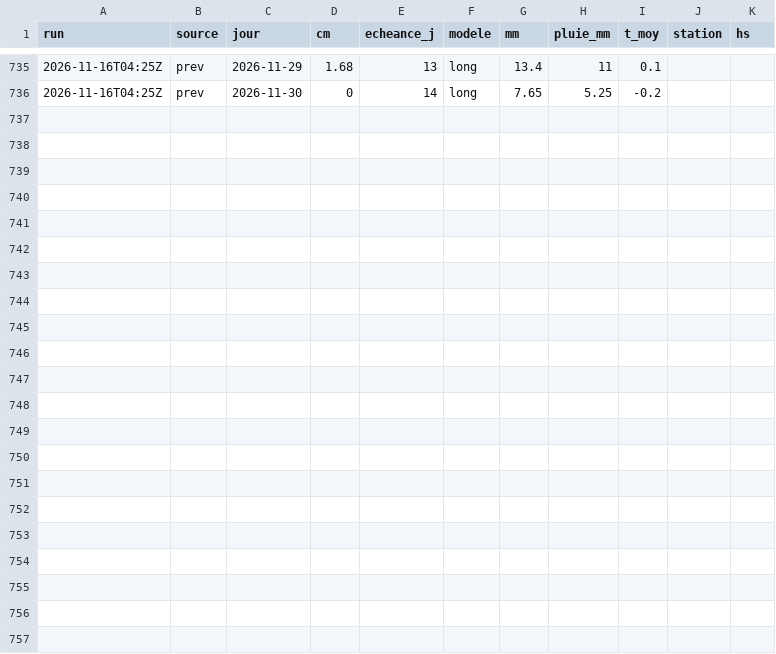
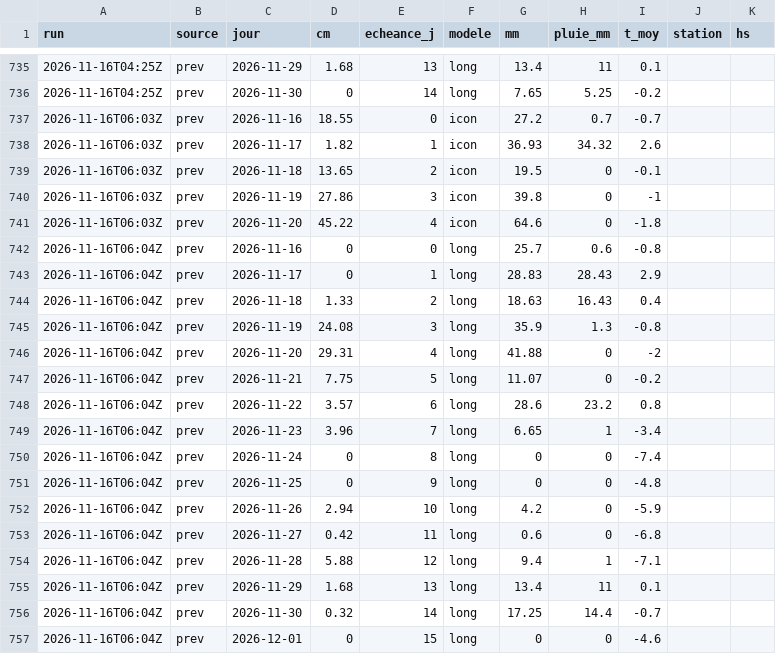
Before and after one commit to gregorysticher/meteo-alert, a CSV file: data/neige.csv, drawn as a sheet; only a part is shown, gaps mark what is left out; the diff names each change by its address in the sheet, - before the commit and + after, or states it on an @@ line.

Commit message:
chore: alerte neige annoncée / journal neige [skip ci]

```diff
--- a/data/neige.csv
+++ b/data/neige.csv
+row 737: 2026-11-16T06:03Z | prev | 2026-11-16 | 18.55 | 0 | icon | 27.2 | 0.7 | -0.7
+row 738: 2026-11-16T06:03Z | prev | 2026-11-17 | 1.82 | 1 | icon | 36.93 | 34.32 | 2.6
+row 739: 2026-11-16T06:03Z | prev | 2026-11-18 | 13.65 | 2 | icon | 19.5 | 0 | -0.1
+row 740: 2026-11-16T06:03Z | prev | 2026-11-19 | 27.86 | 3 | icon | 39.8 | 0 | -1
+row 741: 2026-11-16T06:03Z | prev | 2026-11-20 | 45.22 | 4 | icon | 64.6 | 0 | -1.8
+row 742: 2026-11-16T06:04Z | prev | 2026-11-16 | 0 | 0 | long | 25.7 | 0.6 | -0.8
+row 743: 2026-11-16T06:04Z | prev | 2026-11-17 | 0 | 1 | long | 28.83 | 28.43 | 2.9
+row 744: 2026-11-16T06:04Z | prev | 2026-11-18 | 1.33 | 2 | long | 18.63 | 16.43 | 0.4
+row 745: 2026-11-16T06:04Z | prev | 2026-11-19 | 24.08 | 3 | long | 35.9 | 1.3 | -0.8
+row 746: 2026-11-16T06:04Z | prev | 2026-11-20 | 29.31 | 4 | long | 41.88 | 0 | -2
+row 747: 2026-11-16T06:04Z | prev | 2026-11-21 | 7.75 | 5 | long | 11.07 | 0 | -0.2
+row 748: 2026-11-16T06:04Z | prev | 2026-11-22 | 3.57 | 6 | long | 28.6 | 23.2 | 0.8
+row 749: 2026-11-16T06:04Z | prev | 2026-11-23 | 3.96 | 7 | long | 6.65 | 1 | -3.4
+row 750: 2026-11-16T06:04Z | prev | 2026-11-24 | 0 | 8 | long | 0 | 0 | -7.4
+row 751: 2026-11-16T06:04Z | prev | 2026-11-25 | 0 | 9 | long | 0 | 0 | -4.8
+row 752: 2026-11-16T06:04Z | prev | 2026-11-26 | 2.94 | 10 | long | 4.2 | 0 | -5.9
+row 753: 2026-11-16T06:04Z | prev | 2026-11-27 | 0.42 | 11 | long | 0.6 | 0 | -6.8
+row 754: 2026-11-16T06:04Z | prev | 2026-11-28 | 5.88 | 12 | long | 9.4 | 1 | -7.1
+row 755: 2026-11-16T06:04Z | prev | 2026-11-29 | 1.68 | 13 | long | 13.4 | 11 | 0.1
+row 756: 2026-11-16T06:04Z | prev | 2026-11-30 | 0.32 | 14 | long | 17.25 | 14.4 | -0.7
+row 757: 2026-11-16T06:04Z | prev | 2026-12-01 | 0 | 15 | long | 0 | 0 | -4.6
```
Also changed, not shown: 1 other file.
